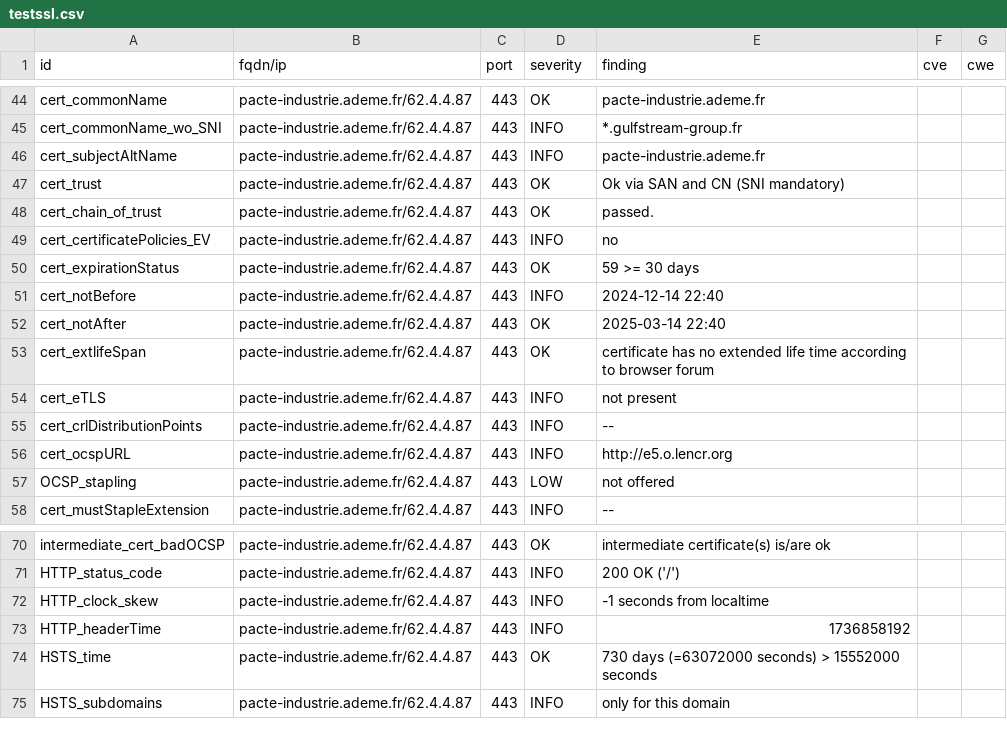
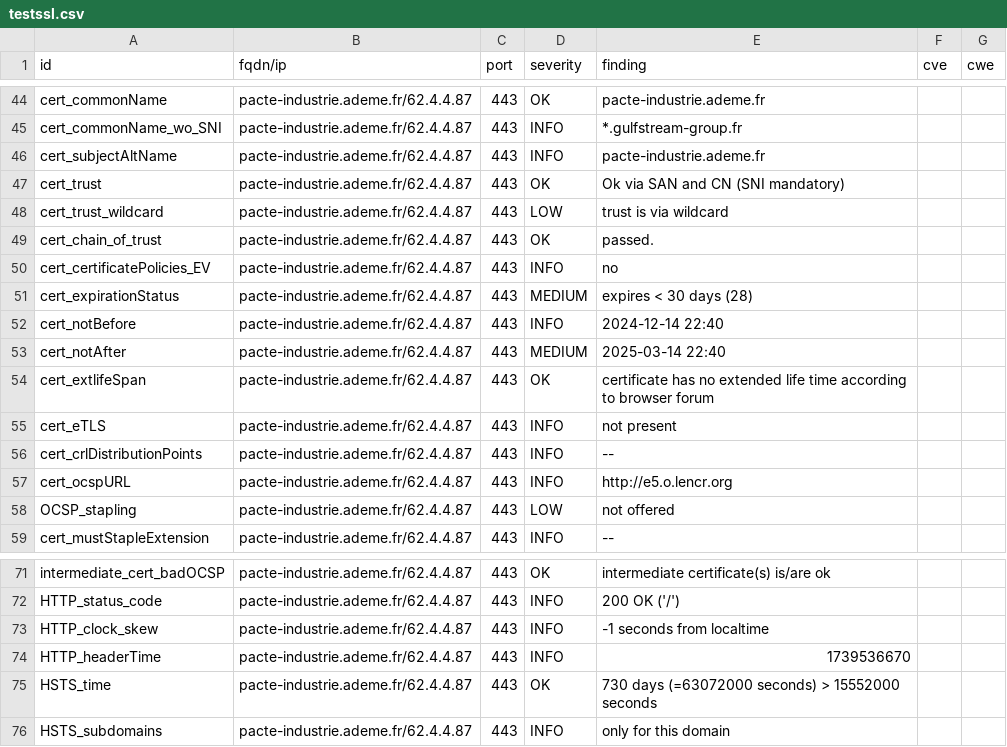
Before and after one commit to GKO-org/dashlordPrd11, a CSV file: results/aHR0cHM6Ly9wYWN0ZS1pbmR1c3RyaWUuYWRlbWUuZnI=/testssl.csv, drawn as a sheet; only a part is shown, gaps mark what is left out.

Commit message:
update: https://pacte-industrie.ademe.fr

```diff
--- a/results/aHR0cHM6Ly9wYWN0ZS1pbmR1c3RyaWUuYWRlbWUuZnI=/testssl.csv
+++ b/results/aHR0cHM6Ly9wYWN0ZS1pbmR1c3RyaWUuYWRlbWUuZnI=/testssl.csv
@@ -47,7 +47,8 @@
 "cert_trust","pacte-industrie.ademe.fr/62.4.4.87","443","OK","Ok via SAN and CN (SNI mandatory)","",""
+"cert_trust_wildcard","pacte-industrie.ademe.fr/62.4.4.87","443","LOW","trust is via wildcard","",""
 "cert_chain_of_trust","pacte-industrie.ademe.fr/62.4.4.87","443","OK","passed.","",""
 "cert_certificatePolicies_EV","pacte-industrie.ademe.fr/62.4.4.87","443","INFO","no","",""
-"cert_expirationStatus","pacte-industrie.ademe.fr/62.4.4.87","443","OK","59 >= 30 days","",""
+"cert_expirationStatus","pacte-industrie.ademe.fr/62.4.4.87","443","MEDIUM","expires < 30 days (28)","",""
 "cert_notBefore","pacte-industrie.ademe.fr/62.4.4.87","443","INFO","2024-12-14 22:40","",""
-"cert_notAfter","pacte-industrie.ademe.fr/62.4.4.87","443","OK","2025-03-14 22:40","",""
+"cert_notAfter","pacte-industrie.ademe.fr/62.4.4.87","443","MEDIUM","2025-03-14 22:40","",""
 "cert_extlifeSpan","pacte-industrie.ademe.fr/62.4.4.87","443","OK","certificate has no extended life time according to browser forum","",""
@@ -72,3 +73,3 @@
 "HTTP_clock_skew","pacte-industrie.ademe.fr/62.4.4.87","443","INFO","-1 seconds from localtime","",""
-"HTTP_headerTime","pacte-industrie.ademe.fr/62.4.4.87","443","INFO","1736858192","",""
+"HTTP_headerTime","pacte-industrie.ademe.fr/62.4.4.87","443","INFO","1739536670","",""
 "HSTS_time","pacte-industrie.ademe.fr/62.4.4.87","443","OK","730 days (=63072000 seconds) > 15552000 seconds","",""
```
Also changed, not shown: 8 other files.
